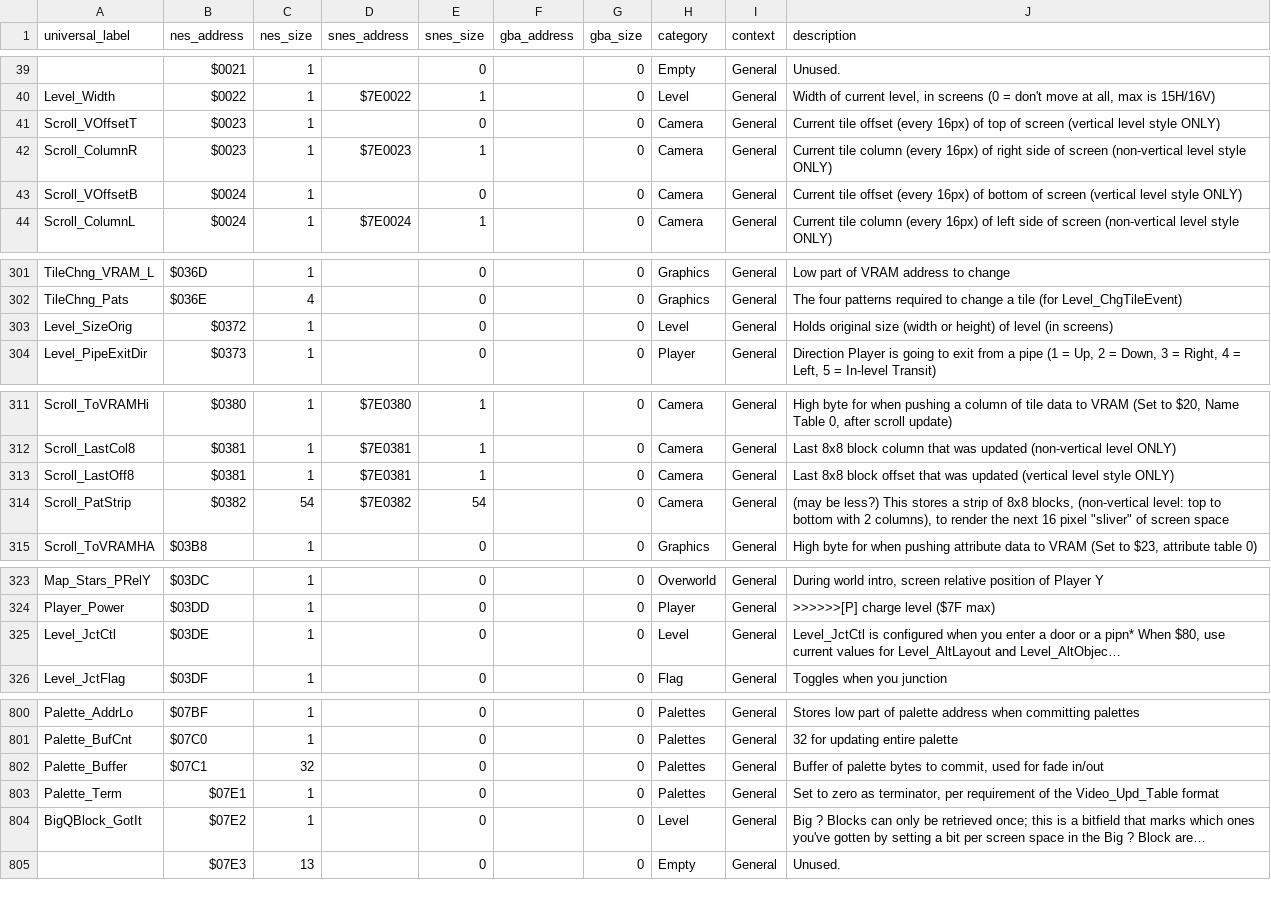
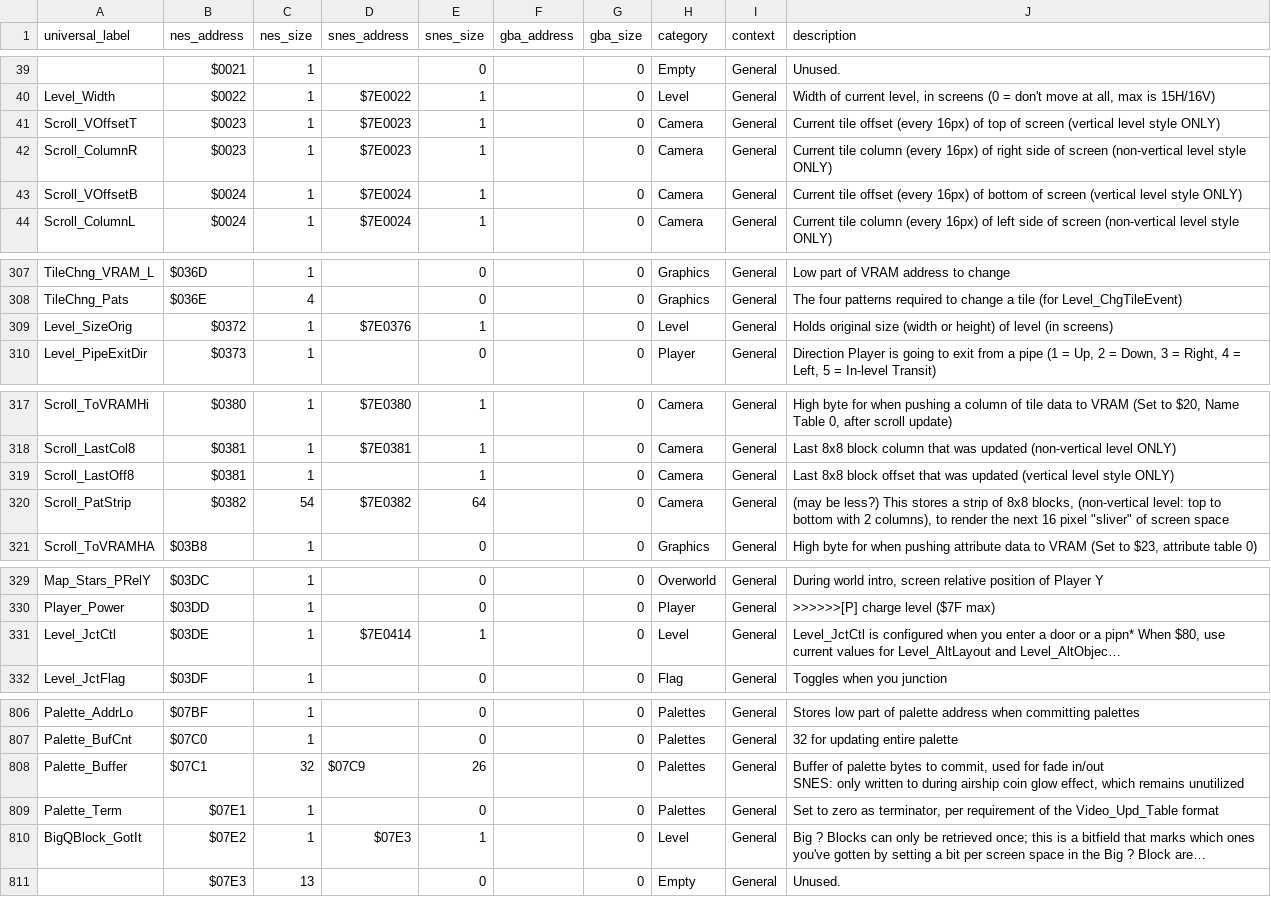
Before and after one commit to hericium1/hericium1.github.io, a CSV file: data/ram.csv, drawn as a sheet; only a part is shown, gaps mark what is left out; long unchanged cells end in …; addresses are those after the commit; ↵ is a line break in a cell; the diff covers the shown part only; the diff names each change by its address in the sheet, - before the commit and + after, or states it on an @@ line.

Commit message:
Add RAM addresses

```diff
--- a/data/ram.csv
+++ b/data/ram.csv
-D41 (snes_address): (empty)
+D41 (snes_address): $7E0023
-E41 (snes_size): 0
+E41 (snes_size): 1
-D43 (snes_address): (empty)
+D43 (snes_address): $7E0024
-E43 (snes_size): 0
+E43 (snes_size): 1
-D309 (snes_address): (empty)
+D309 (snes_address): $7E0376
-E309 (snes_size): 0
+E309 (snes_size): 1
-D319 (snes_address): $7E0381
+D319 (snes_address): (empty)
-E320 (snes_size): 54
+E320 (snes_size): 64
-D331 (snes_address): (empty)
+D331 (snes_address): $7E0414
-E331 (snes_size): 0
+E331 (snes_size): 1
-D808 (snes_address): (empty)
+D808 (snes_address): $07C9
-E808 (snes_size): 0
+E808 (snes_size): 26
-J808 (description): …fade in/out
+J808 (description): …fade in/out ↵ SNES: only written to during airship coin glow effect, which remains unutilized
-D810 (snes_address): (empty)
+D810 (snes_address): $07E3
-E810 (snes_size): 0
+E810 (snes_size): 1
```
Also changed, not shown: 6 added rows and 26 edited cells elsewhere in this file.
